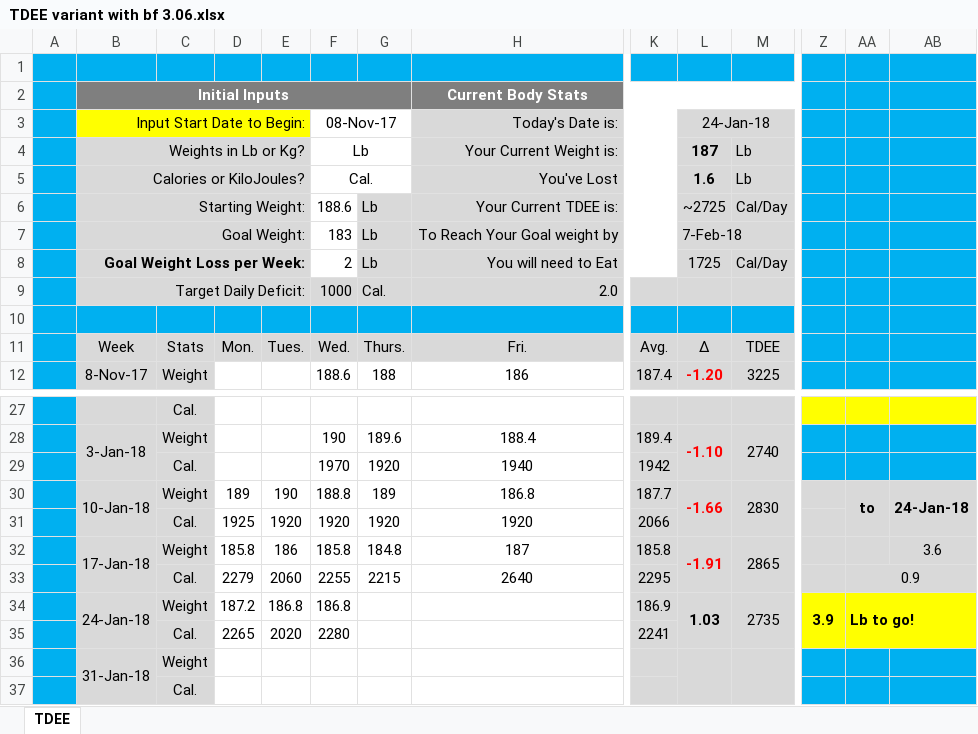
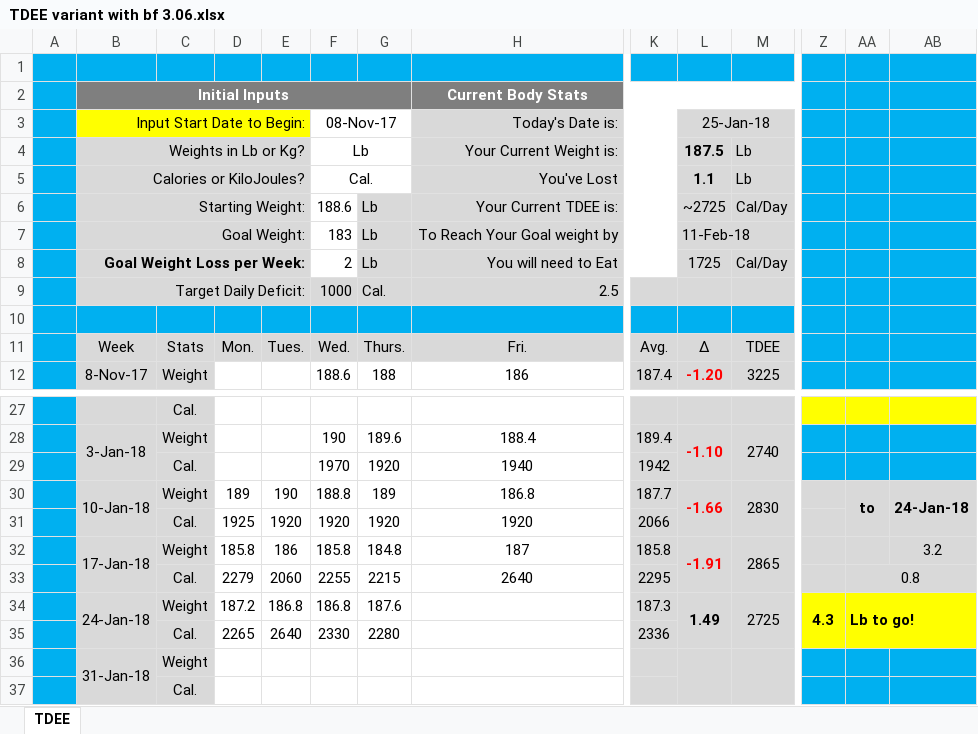
Before and after one commit to ghoulmaster/weighttracker, an Excel workbook: TDEE variant with bf 3.06.xlsx, sheet TDEE, drawn as a sheet; only a part is shown, gaps mark what is left out; values as stored, in another font and other column widths than the file's, no borders; charts and pictures and conditional formats not drawn; removed rows and columns are numbered as before the commit, all else as after; rows hold the shown columns only; the diff names each change by its address in the sheet, - before the commit and + after, or states it on an @@ line.

Commit message:
1/25/18

```diff
--- a/TDEE variant with bf 3.06.xlsx (sheet TDEE)
+++ b/TDEE variant with bf 3.06.xlsx (sheet TDEE)
-L3: 24-Jan-18
+L3: 25-Jan-18
-L4 (25-Jan-18): 187
+L4 (25-Jan-18): 187.5
-L5 (25-Jan-18): 1.6
+L5 (25-Jan-18): 1.1
-L7 (25-Jan-18): 7-Feb-18
+L7 (25-Jan-18): 11-Feb-18
-H9 (Today's Date is:): 2.0
+H9 (Today's Date is:): 2.5
-AB32: 3.6
+AB32: 3.2
-AA33: 0.9
+AA33: 0.8
-G34: (empty)
+G34: 187.6
-K34: 186.9
+K34: 187.3
-L34 (25-Jan-18): 1.03
+L34 (25-Jan-18): 1.49
-M34: 2735
+M34: 2725
-Z34: 3.9
+Z34: 4.3
-row 35:  |  | Cal. | 2265 | 2020 | 2280 |  |  | 2241
+row 35:  |  | Cal. | 2265 | 2640 | 2330 | 2280 |  | 2336
```
Also changed, not shown: hidden cells, charts or pictures.
